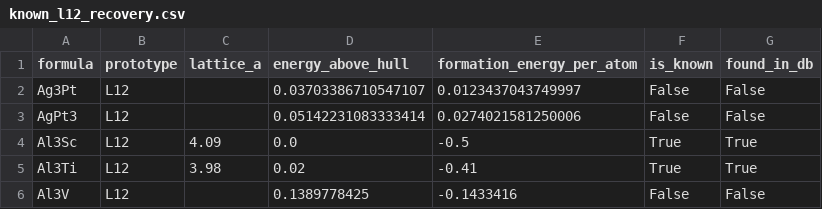
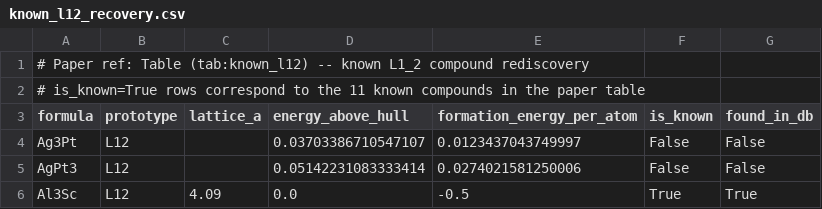
Before and after one commit to minimumtone/machine-learning, a CSV file: l12-schema-graph-text2sql/evaluation/known_l12_recovery.csv, drawn as a sheet; only a part is shown; the shorter side is filled out with more unchanged rows; the diff names each change by its address in the sheet, - before the commit and + after, or states it on an @@ line.

```diff
--- a/l12-schema-graph-text2sql/evaluation/known_l12_recovery.csv
+++ b/l12-schema-graph-text2sql/evaluation/known_l12_recovery.csv
+row 1: # Paper ref: Table (tab:known_l12) -- known L1_2 compound rediscovery
+row 2: # is_known=True rows correspond to the 11 known compounds in the paper table
```
Also changed, not shown: l12-schema-graph-text2sql/evaluation/gamma_prime_candidate_ranking.csv, l12-schema-graph-text2sql/evaluation/metrics_summary.csv, 7 other files.
